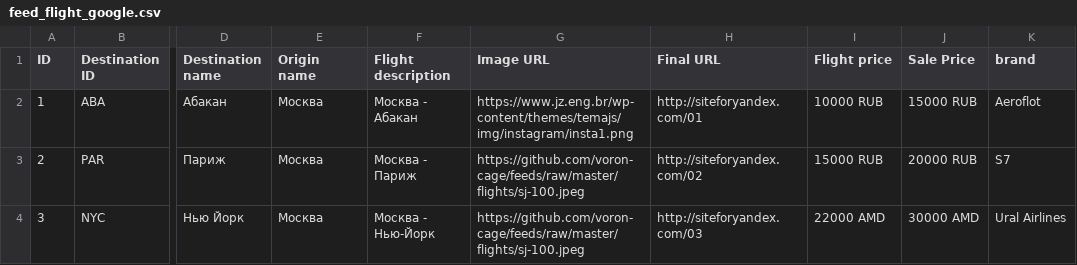
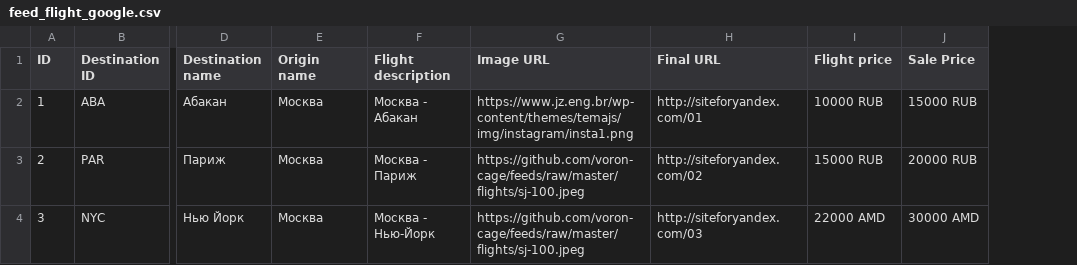
Before and after one commit to RinatR/feeds, a CSV file: feed_flight_google.csv, drawn as a sheet; only a part is shown, gaps mark what is left out; the diff names each change by its address in the sheet, - before the commit and + after, or states it on an @@ line.

Commit message:
Update feed_flight_google.csv

```diff
--- a/feed_flight_google.csv
+++ b/feed_flight_google.csv
-column K (brand), rows 2-4: Aeroflot | S7 | Ural Airlines
```
